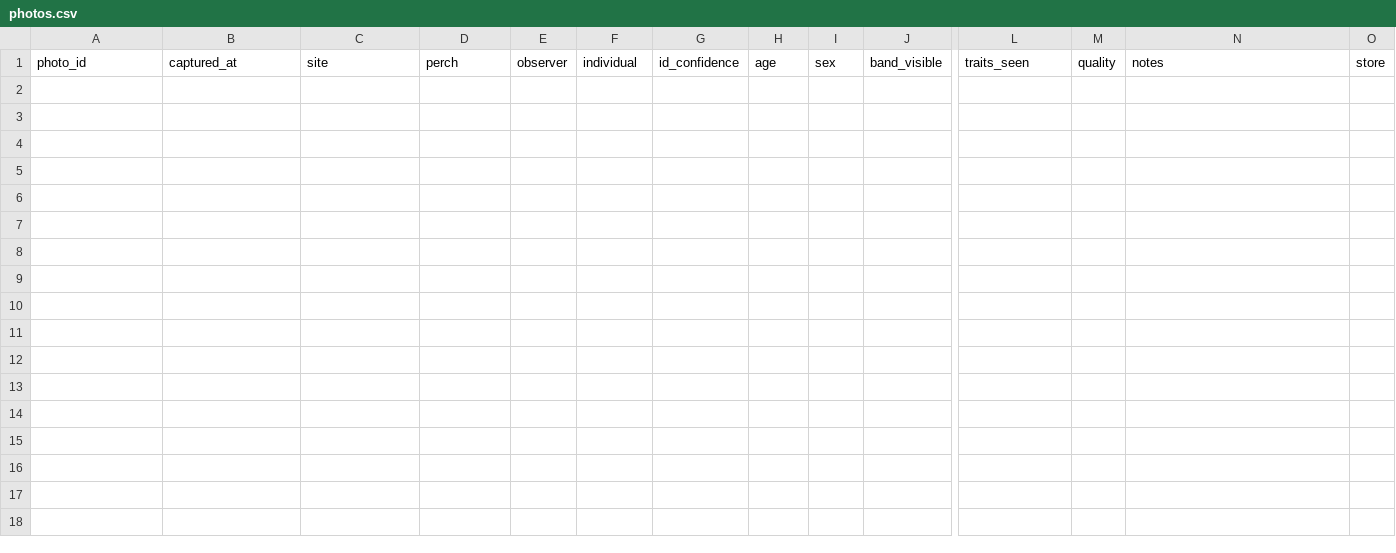
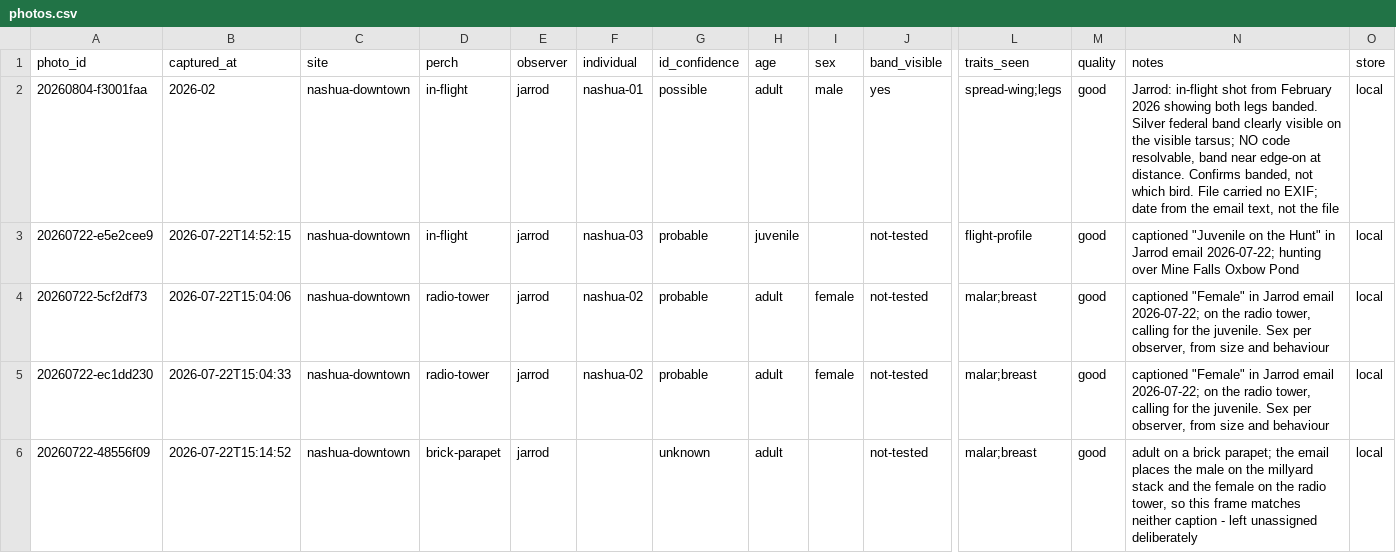
Before and after one commit to davenakasone/nashua_nh_falcon_identifier, a CSV file: data/photos.csv, drawn as a sheet; only a part is shown, gaps mark what is left out; rows hold the shown columns only; the diff names each change by its address in the sheet, - before the commit and + after, or states it on an @@ line.

```diff
--- a/data/photos.csv
+++ b/data/photos.csv
+row 2: 20260804-f3001faa | 2026-02 | nashua-downtown | in-flight | jarrod | nashua-01 | possible | adult | male | yes | spread-wing;legs | good | Jarrod: in-flight shot from February 2026 showing both legs banded. Silver federal band clearly visible on the visible tarsus; NO code resolvable, band near edge-on at distance. Confirms banded, not which bird. File carried no EXIF; date from the email text, not the file | local
+row 3: 20260722-e5e2cee9 | 2026-07-22T14:52:15 | nashua-downtown | in-flight | jarrod | nashua-03 | probable | juvenile |  | not-tested | flight-profile | good | captioned "Juvenile on the Hunt" in Jarrod email 2026-07-22; hunting over Mine Falls Oxbow Pond | local
+row 4: 20260722-5cf2df73 | 2026-07-22T15:04:06 | nashua-downtown | radio-tower | jarrod | nashua-02 | probable | adult | female | not-tested | malar;breast | good | captioned "Female" in Jarrod email 2026-07-22; on the radio tower, calling for the juvenile. Sex per observer, from size and behaviour | local
+row 5: 20260722-ec1dd230 | 2026-07-22T15:04:33 | nashua-downtown | radio-tower | jarrod | nashua-02 | probable | adult | female | not-tested | malar;breast | good | captioned "Female" in Jarrod email 2026-07-22; on the radio tower, calling for the juvenile. Sex per observer, from size and behaviour | local
+row 6: 20260722-48556f09 | 2026-07-22T15:14:52 | nashua-downtown | brick-parapet | jarrod |  | unknown | adult |  | not-tested | malar;breast | good | adult on a brick parapet; the email places the male on the millyard stack and the female on the radio tower, so this frame matches neither caption - left unassigned deliberately | local
```
Also changed, not shown: data/sightings.csv, 5 other files.
